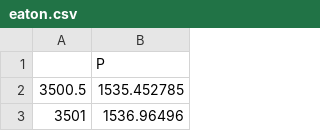
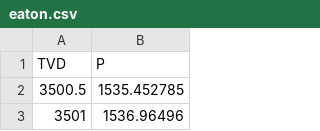
Before and after one commit to lucasachristman/datasets, a CSV file: eaton.csv, drawn as a sheet; only a part is shown.

Commit message:
Update eaton.csv

```diff
--- a/eaton.csv
+++ b/eaton.csv
@@ -1,2 +1,2 @@
-,P
+TVD,P
 3500.5,1535.452785
```
